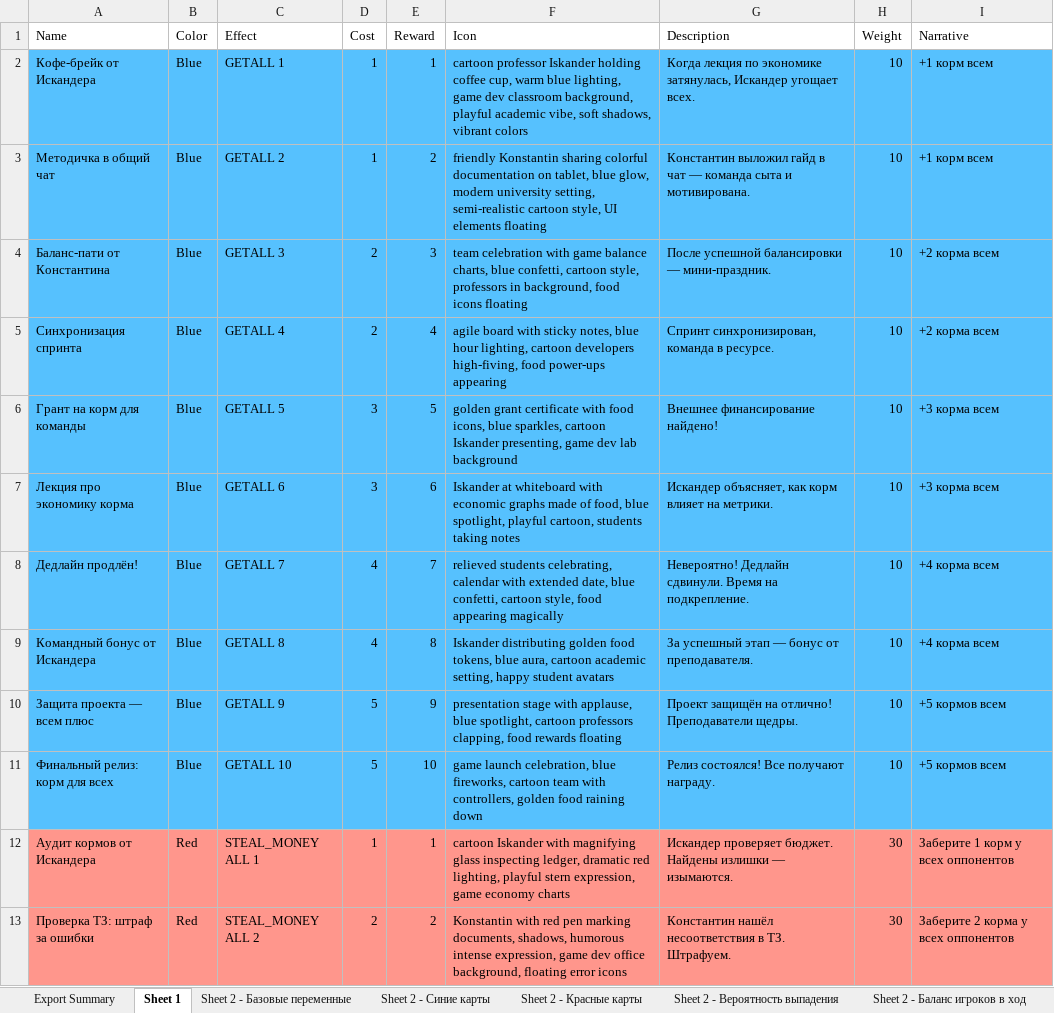
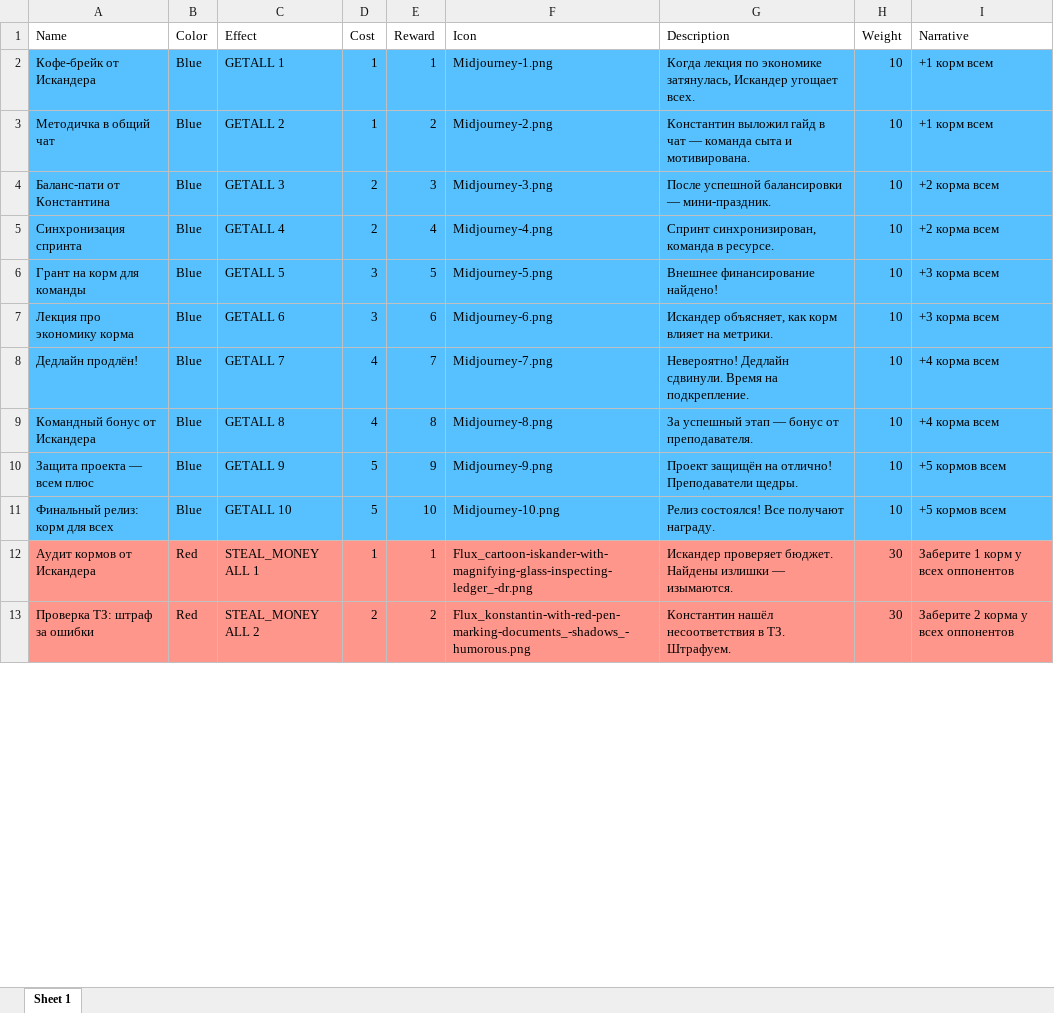
Before and after one commit to RelaxerR/TinyCityCardGame_online, an Excel workbook: Cards.xlsx, sheet Sheet 1, drawn as a sheet; only a part is shown; values as stored, in another font and other column widths than the file's, no borders; the diff covers the shown part only; the diff names each change by its address in the sheet, - before the commit and + after, or states it on an @@ line.

```diff
--- a/Cards.xlsx (sheet Sheet 1)
+++ b/Cards.xlsx (sheet Sheet 1)
-sheet tab: Export Summary
-sheet tab: Sheet 2 - Базовые переменные
-sheet tab: Sheet 2 - Синие карты
-sheet tab: Sheet 2 - Красные карты
-sheet tab: Sheet 2 - Вероятность выпадения
-sheet tab: Sheet 2 - Баланс игроков в ход
-F2 (Icon): cartoon professor Iskander holding coffee cup, warm blue lighting, game dev classroom background, playful academic vibe, soft shadows, vibrant colors
+F2 (Icon): Midjourney-1.png
-F3 (Icon): friendly Konstantin sharing colorful documentation on tablet, blue glow, modern university setting, semi-realistic cartoon style, UI elements floating
+F3 (Icon): Midjourney-2.png
-F4 (Icon): team celebration with game balance charts, blue confetti, cartoon style, professors in background, food icons floating
+F4 (Icon): Midjourney-3.png
-F5 (Icon): agile board with sticky notes, blue hour lighting, cartoon developers high-fiving, food power-ups appearing
+F5 (Icon): Midjourney-4.png
-F6 (Icon): golden grant certificate with food icons, blue sparkles, cartoon Iskander presenting, game dev lab background
+F6 (Icon): Midjourney-5.png
-F7 (Icon): Iskander at whiteboard with economic graphs made of food, blue spotlight, playful cartoon, students taking notes
+F7 (Icon): Midjourney-6.png
-F8 (Icon): relieved students celebrating, calendar with extended date, blue confetti, cartoon style, food appearing magically
+F8 (Icon): Midjourney-7.png
-F9 (Icon): Iskander distributing golden food tokens, blue aura, cartoon academic setting, happy student avatars
+F9 (Icon): Midjourney-8.png
-F10 (Icon): presentation stage with applause, blue spotlight, cartoon professors clapping, food rewards floating
+F10 (Icon): Midjourney-9.png
-F11 (Icon): game launch celebration, blue fireworks, cartoon team with controllers, golden food raining down
+F11 (Icon): Midjourney-10.png
-F12 (Icon): cartoon Iskander with magnifying glass inspecting ledger, dramatic red lighting, playful stern expression, game economy charts
+F12 (Icon): Flux_cartoon-iskander-with-magnifying-glass-inspecting-ledger_-dr.png
-F13 (Icon): Konstantin with red pen marking documents, shadows, humorous intense expression, game dev office background, floating error icons
+F13 (Icon): Flux_konstantin-with-red-pen-marking-documents_-shadows_-humorous.png
```
Also changed, not shown: 13 edited cells elsewhere in this sheet, other sheet tabs, 26 other files.
